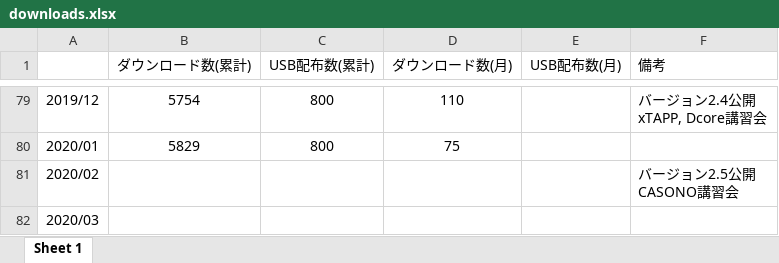
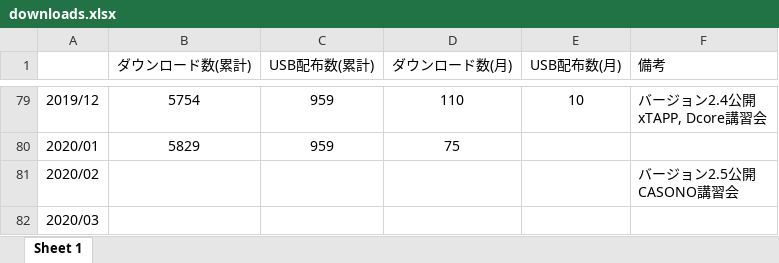
Before and after one commit to cmsi/MateriAppsLive, an Excel workbook: stat/downloads.xlsx, sheet Sheet 1, drawn as a sheet; only a part is shown, gaps mark what is left out; values as stored, in another font and other column widths than the file's, no borders; the diff covers the shown part only; the diff names each change by its address in the sheet, - before the commit and + after, or states it on an @@ line.

```diff
--- a/stat/downloads.xlsx (sheet Sheet 1)
+++ b/stat/downloads.xlsx (sheet Sheet 1)
-C79:C80 (USB配布数(累計)): 800
+C79:C80 (USB配布数(累計)): 959
-E79 (USB配布数(月)): (empty)
+E79 (USB配布数(月)): 10
```
Also changed, not shown: 41 edited cells elsewhere in this sheet.
